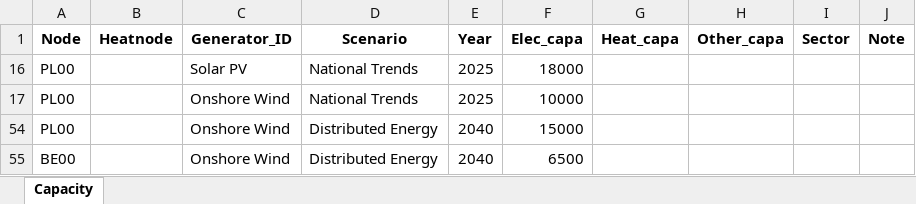
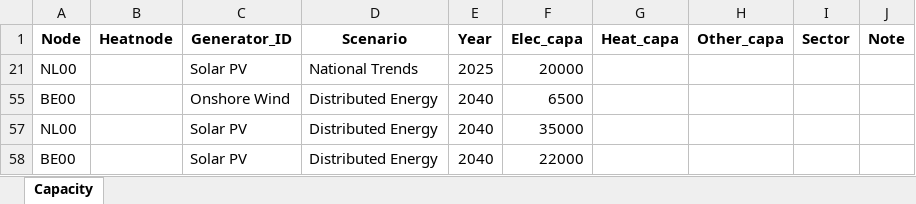
Before and after one commit to vttresearch/north_european_model, an Excel workbook: input/capacity/additional-units-vre.xlsx, sheet Capacity, drawn as a sheet; values as stored, in another font and other column widths than the file's, no borders; charts and pictures not drawn; removed rows and columns are numbered as before the commit, all else as after; the diff names each change by its address in the sheet, - before the commit and + after, or states it on an @@ line.

Commit message:
updated solar NL00

```diff
--- a/input/capacity/additional-units-vre.xlsx (sheet Capacity)
+++ b/input/capacity/additional-units-vre.xlsx (sheet Capacity)
-A21 (Node): PL00
+A21 (Node): NL00
-F21 (Elec_capa): 18000
+F21 (Elec_capa): 20000
@@ row 17 hidden: PL00 |  | Onshore Wind | National Trends | 2025 | 10000 @@
@@ row 54 hidden: PL00 |  | Onshore Wind | Distributed Energy | 2040 | 15000 @@
+row 57: NL00 |  | Solar PV | Distributed Energy | 2040 | 35000
+row 58: BE00 |  | Solar PV | Distributed Energy | 2040 | 22000
```
